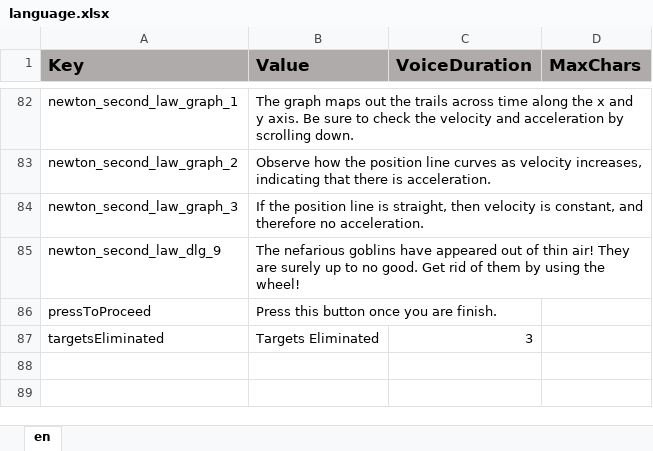
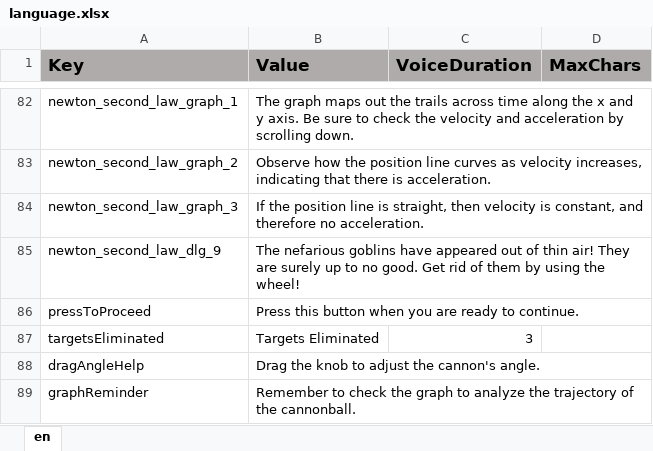
Before and after one commit to ddionisio/LL_PS2A2, an Excel workbook: Language/language.xlsx, sheet en, drawn as a sheet; only a part is shown, gaps mark what is left out; values as stored, in another font and other column widths than the file's, no borders; the diff names each change by its address in the sheet, - before the commit and + after, or states it on an @@ line.

```diff
--- a/Language/language.xlsx (sheet en)
+++ b/Language/language.xlsx (sheet en)
-B86 (Value): Press this button once you are finish.
+B86 (Value): Press this button when you are ready to continue.
+row 88: dragAngleHelp | Drag the knob to adjust the cannon's angle.
+row 89: graphReminder | Remember to check the graph to analyze the trajectory of the cannonball.
```
Also changed, not shown: 15 other files.
